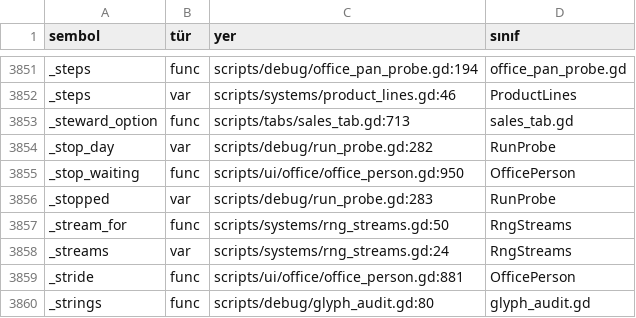
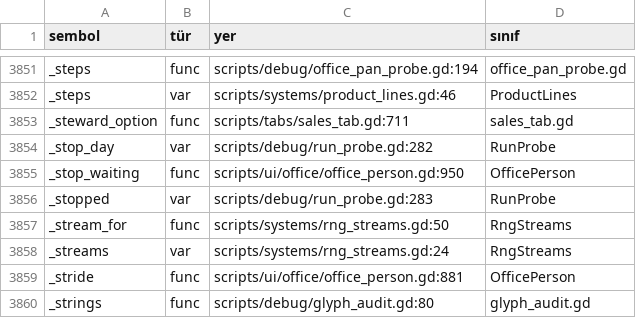
Before and after one commit to erdem1v/projectunicorn, a TSV file: project-unicorn/docs/kod_haritasi/SEMBOLLER.tsv, drawn as a sheet; only a part is shown, gaps mark what is left out; the diff covers the shown part only.

```diff
--- a/project-unicorn/docs/kod_haritasi/SEMBOLLER.tsv
+++ b/project-unicorn/docs/kod_haritasi/SEMBOLLER.tsv
@@ -3852,3 +3852,3 @@ _steps	func	scripts/debug/office_pan_probe.gd:194	office_pan_probe.gd
 _steps	var	scripts/systems/product_lines.gd:46	ProductLines
-_steward_option	func	scripts/tabs/sales_tab.gd:713	sales_tab.gd
+_steward_option	func	scripts/tabs/sales_tab.gd:711	sales_tab.gd
 _stop_day	var	scripts/debug/run_probe.gd:282	RunProbe
```
Also changed, not shown: 10 edited cells elsewhere in this file, 5 other files.
